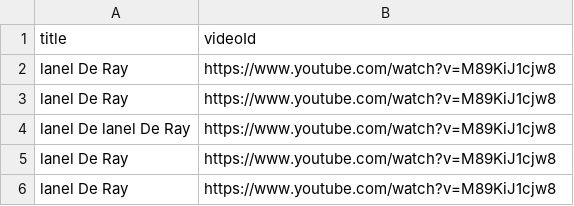
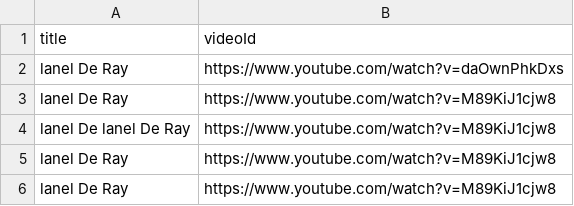
Before and after one commit to AungKoKoLin1997/bedtime_story, a CSV file: videoId.csv, drawn as a sheet.

Commit message:
Update videoId.csv

```diff
--- a/videoId.csv
+++ b/videoId.csv
@@ -1,3 +1,3 @@
 title,videoId
-lanel De Ray,https://www.youtube.com/watch?v=M89KiJ1cjw8
+lanel De Ray,https://www.youtube.com/watch?v=daOwnPhkDxs
 lanel De Ray,https://www.youtube.com/watch?v=M89KiJ1cjw8
```
